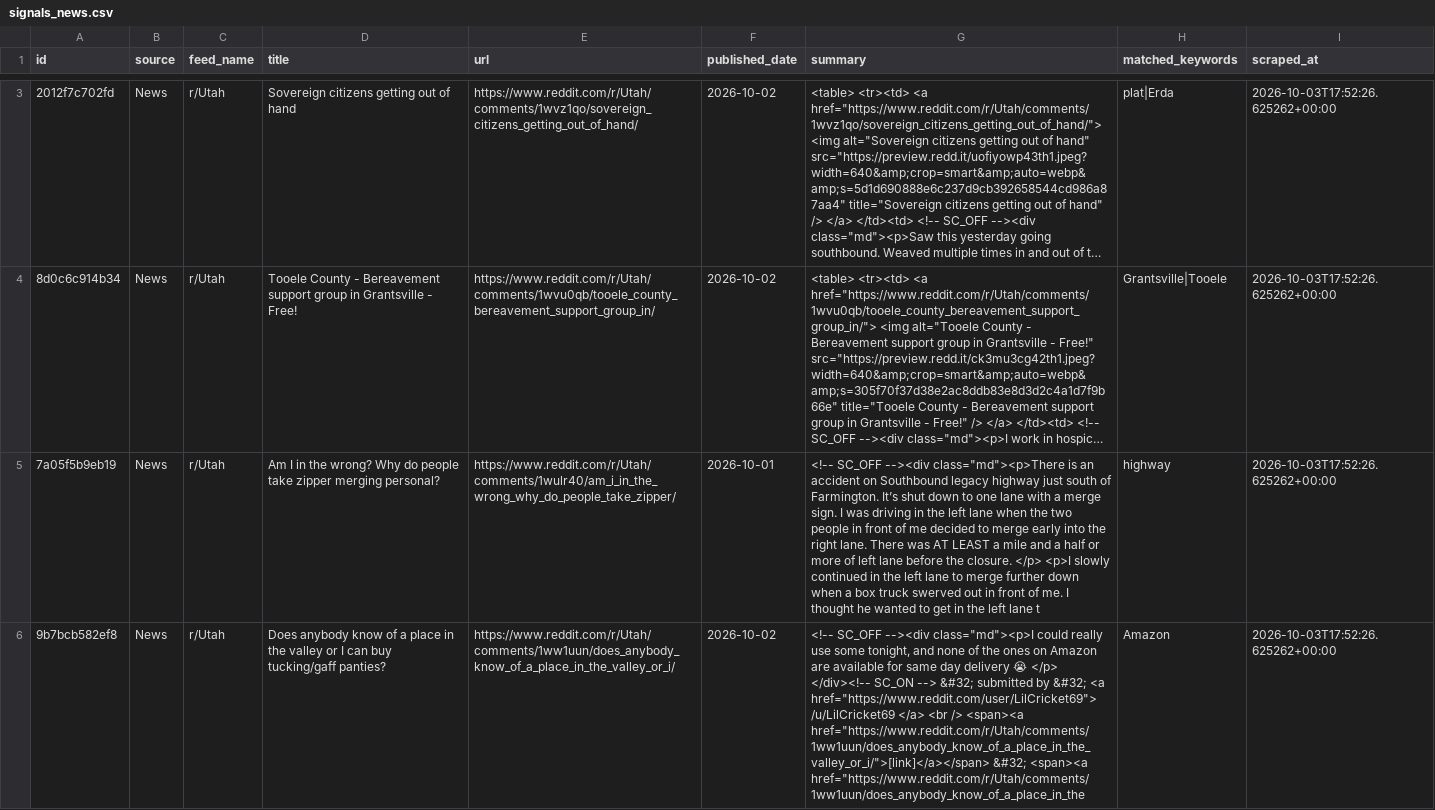
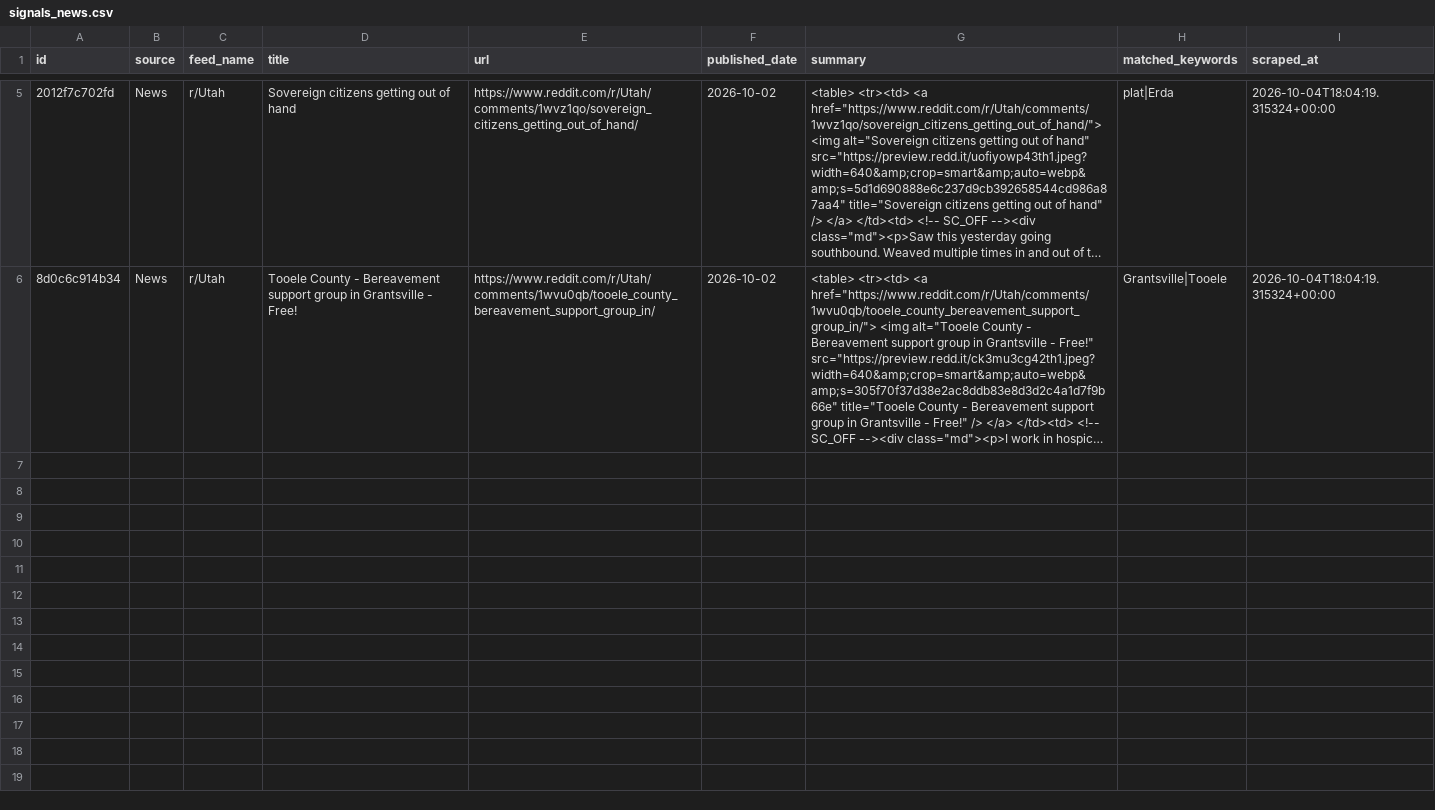
Before and after one commit to camsrigby-hash/tooele-land-intel, a CSV file: data/signals_news.csv, drawn as a sheet; only a part is shown, gaps mark what is left out; long unchanged cells end in …; removed rows and columns are numbered as before the commit, all else as after; the diff covers the shown part only; the diff names each change by its address in the sheet, - before the commit and + after, or states it on an @@ line.

```diff
--- a/data/signals_news.csv
+++ b/data/signals_news.csv
-I5:I6 (scraped_at): 2026-10-03T17:52:26.625262+00:00
+I5:I6 (scraped_at): 2026-10-04T18:04:19.315324+00:00
-row 5: 7a05f5b9eb19 | News | r/Utah | Am I in the wrong? Why do people take zipper merging personal? | https://www.reddit.com/r/Utah/comments/1wulr40/am_i_in_the_wrong_why_do_people_take_zipper/ | 2026-10-01 | <!-- SC_OFF --><div class="md"><p>There is an accident on Southbound legacy highway just south of Farmington. It’s shut down to one lane with a merge sign. I was driving in the left lane when the two people in front of me decided to merge early into the right lane. There was AT LEAST a mile and a half or more of left lane before the closure. </p> <p>I slowly continued in the left lane to merge further down when a box truck swerved out in front of me. I thought he wanted to get in the left lane t | highway | 2026-10-03T17:52:26.625262+00:00
-row 6: 9b7bcb582ef8 | News | r/Utah | Does anybody know of a place in the valley or I can buy tucking/gaff panties? | https://www.reddit.com/r/Utah/comments/1ww1uun/does_anybody_know_of_a_place_in_the_valley_or_i/ | 2026-10-02 | <!-- SC_OFF --><div class="md"><p>I could really use some tonight, and none of the ones on Amazon are available for same day delivery 😭 </p> </div><!-- SC_ON --> &#32; submitted by &#32; <a href="https://www.reddit.com/user/LilCricket69"> /u/LilCricket69 </a> <br /> <span><a href="https://www.reddit.com/r/Utah/comments/1ww1uun/does_anybody_know_of_a_place_in_the_valley_or_i/">[link]</a></span> &#32; <span><a href="https://www.reddit.com/r/Utah/comments/1ww1uun/does_anybody_know_of_a_place_in_the | Amazon | 2026-10-03T17:52:26.625262+00:00
```
Also changed, not shown: 3 added rows and 1 removed row elsewhere in this file, data/api_costs.csv, 1 other file.
